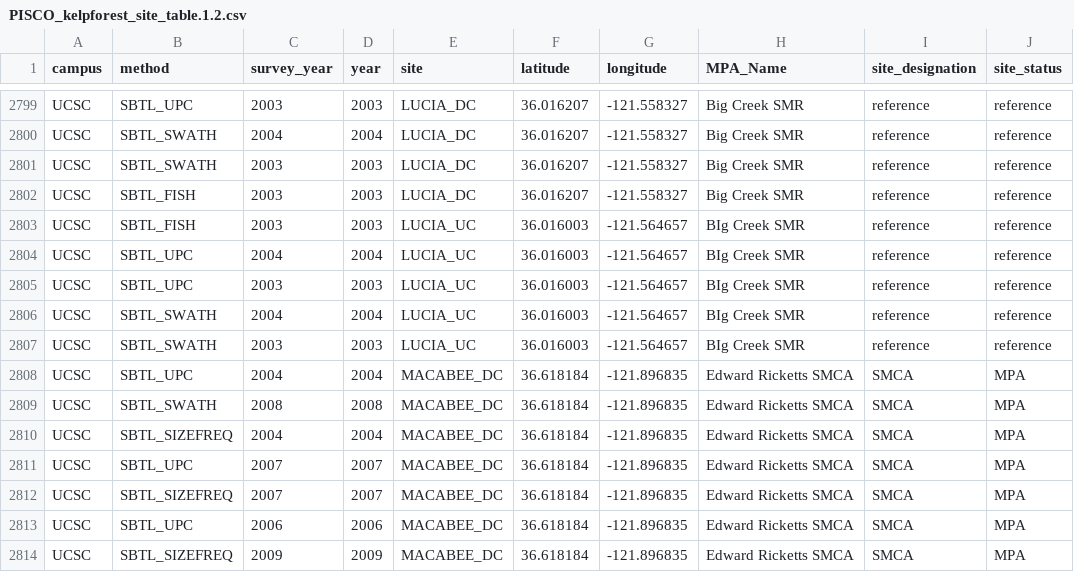
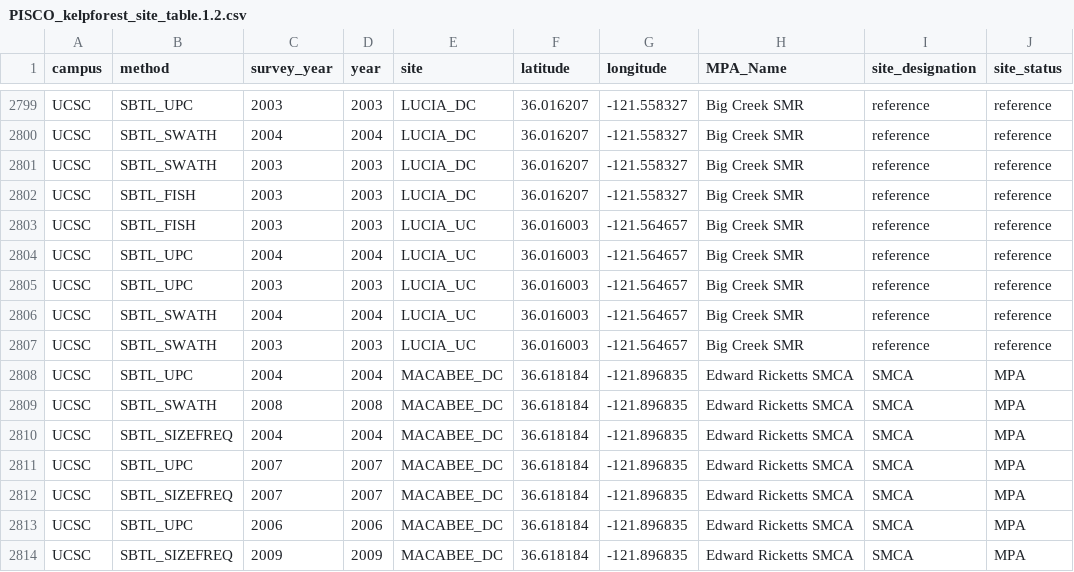
Before and after one commit to saasem/Kelp-rockfish-2021, a CSV file: PISCO_kelpforest_site_table.1.2.csv, drawn as a sheet; only a part is shown, gaps mark what is left out.

```diff
--- a/PISCO_kelpforest_site_table.1.2.csv
+++ b/PISCO_kelpforest_site_table.1.2.csv
@@ -2802,7 +2802,7 @@ UCSC,SBTL_SWATH,2003,2003,LUCIA_DC,36.016207,-121.558327,Big Creek SMR,reference
 UCSC,SBTL_FISH,2003,2003,LUCIA_DC,36.016207,-121.558327,Big Creek SMR,reference,reference
-UCSC,SBTL_FISH,2003,2003,LUCIA_UC,36.016003,-121.564657,BIg Creek SMR,reference,reference
-UCSC,SBTL_UPC,2004,2004,LUCIA_UC,36.016003,-121.564657,BIg Creek SMR,reference,reference
-UCSC,SBTL_UPC,2003,2003,LUCIA_UC,36.016003,-121.564657,BIg Creek SMR,reference,reference
-UCSC,SBTL_SWATH,2004,2004,LUCIA_UC,36.016003,-121.564657,BIg Creek SMR,reference,reference
-UCSC,SBTL_SWATH,2003,2003,LUCIA_UC,36.016003,-121.564657,BIg Creek SMR,reference,reference
+UCSC,SBTL_FISH,2003,2003,LUCIA_UC,36.016003,-121.564657,Big Creek SMR,reference,reference
+UCSC,SBTL_UPC,2004,2004,LUCIA_UC,36.016003,-121.564657,Big Creek SMR,reference,reference
+UCSC,SBTL_UPC,2003,2003,LUCIA_UC,36.016003,-121.564657,Big Creek SMR,reference,reference
+UCSC,SBTL_SWATH,2004,2004,LUCIA_UC,36.016003,-121.564657,Big Creek SMR,reference,reference
+UCSC,SBTL_SWATH,2003,2003,LUCIA_UC,36.016003,-121.564657,Big Creek SMR,reference,reference
 UCSC,SBTL_UPC,2004,2004,MACABEE_DC,36.618184,-121.896835,Edward Ricketts SMCA,SMCA,MPA
```
Also changed, not shown: 2 other files.
